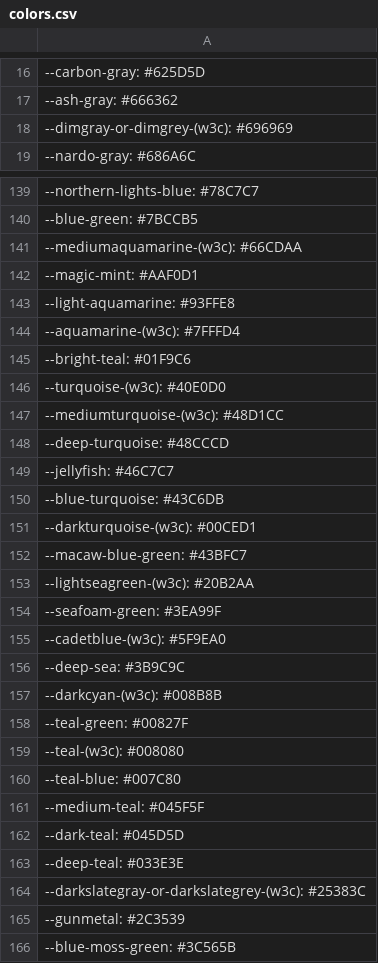
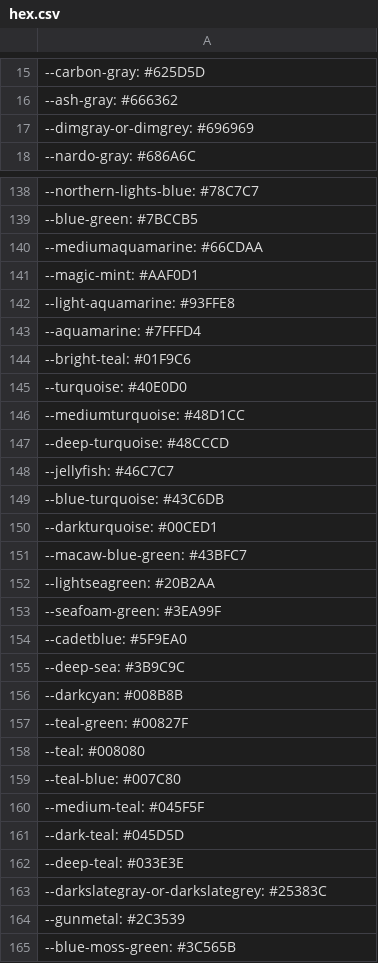
Before and after one commit to AzukoTazumaki/Parse_Colors, a CSV file: hex.csv (was colors.csv), drawn as a sheet; only a part is shown, gaps mark what is left out; the diff covers the shown part only.

```diff
--- a/colors.csv
+++ b/hex.csv
@@ -17,3 +16,3 @@
 --ash-gray: #666362;
---dimgray-or-dimgrey-(w3c): #696969;
+--dimgray-or-dimgrey: #696969;
 --nardo-gray: #686A6C;
@@ -140,9 +139,9 @@
 --blue-green: #7BCCB5;
---mediumaquamarine-(w3c): #66CDAA;
+--mediumaquamarine: #66CDAA;
 --magic-mint: #AAF0D1;
 --light-aquamarine: #93FFE8;
---aquamarine-(w3c): #7FFFD4;
+--aquamarine: #7FFFD4;
 --bright-teal: #01F9C6;
---turquoise-(w3c): #40E0D0;
---mediumturquoise-(w3c): #48D1CC;
+--turquoise: #40E0D0;
+--mediumturquoise: #48D1CC;
 --deep-turquoise: #48CCCD;
@@ -150,11 +149,11 @@
 --blue-turquoise: #43C6DB;
---darkturquoise-(w3c): #00CED1;
+--darkturquoise: #00CED1;
 --macaw-blue-green: #43BFC7;
---lightseagreen-(w3c): #20B2AA;
+--lightseagreen: #20B2AA;
 --seafoam-green: #3EA99F;
---cadetblue-(w3c): #5F9EA0;
+--cadetblue: #5F9EA0;
 --deep-sea: #3B9C9C;
---darkcyan-(w3c): #008B8B;
+--darkcyan: #008B8B;
 --teal-green: #00827F;
---teal-(w3c): #008080;
+--teal: #008080;
 --teal-blue: #007C80;
@@ -163,3 +162,3 @@
 --deep-teal: #033E3E;
---darkslategray-or-darkslategrey-(w3c): #25383C;
+--darkslategray-or-darkslategrey: #25383C;
 --gunmetal: #2C3539;
```
Also changed, not shown: 1 removed row and 128 edited cells elsewhere in this file, 6 other files.
